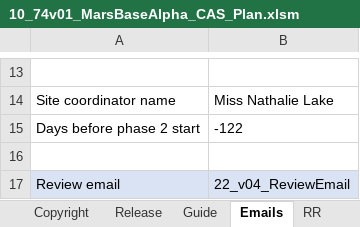
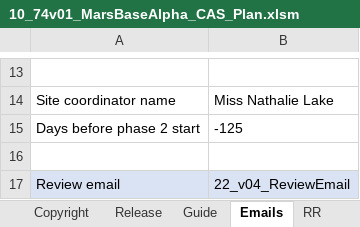
Before and after one commit to DemixTech/CMMITools, an Excel workbook: 2021-04-12to04-16 (A5) C53517 SoftMARS/10_74v01_MarsBaseAlpha_CAS_Plan.xlsm, sheet Emails, drawn as a sheet; only a part is shown, gaps mark what is left out; values as stored, in another font and other column widths than the file's, no borders; the diff names each change by its address in the sheet, - before the commit and + after, or states it on an @@ line.

```diff
--- a/2021-04-12to04-16 (A5) C53517 SoftMARS/10_74v01_MarsBaseAlpha_CAS_Plan.xlsm (sheet Emails)
+++ b/2021-04-12to04-16 (A5) C53517 SoftMARS/10_74v01_MarsBaseAlpha_CAS_Plan.xlsm (sheet Emails)
-B15: -122
+B15: -125
```
Also changed, not shown: charts or pictures, 2 other files.
